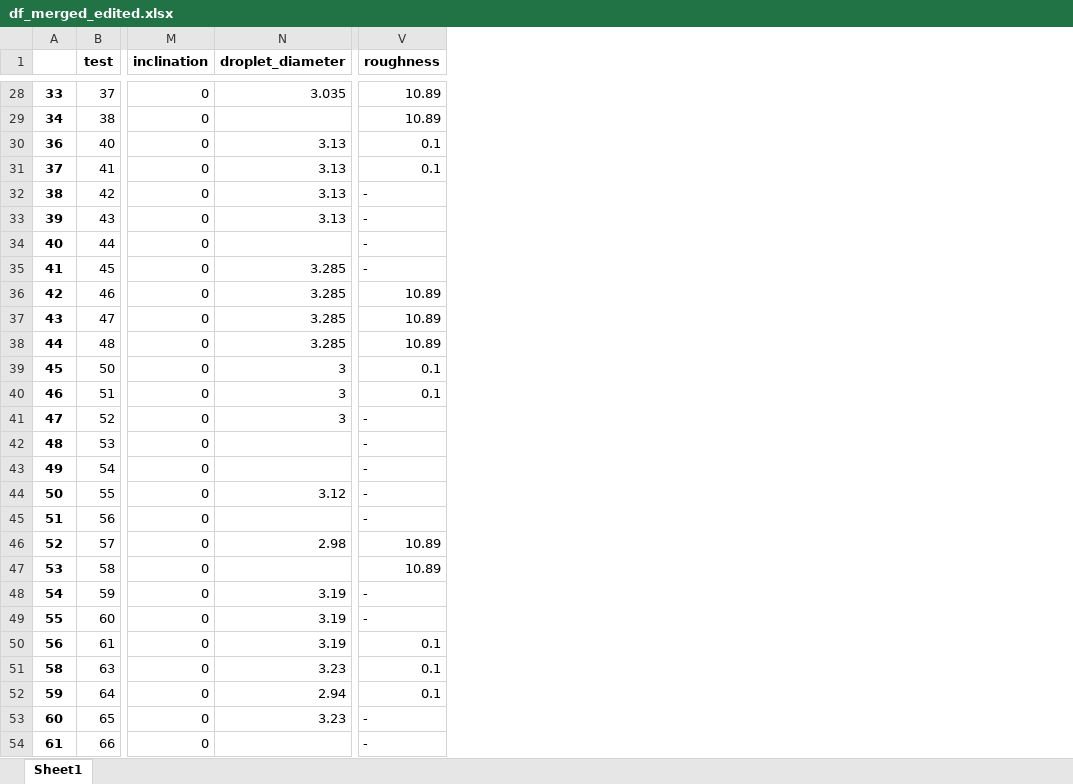
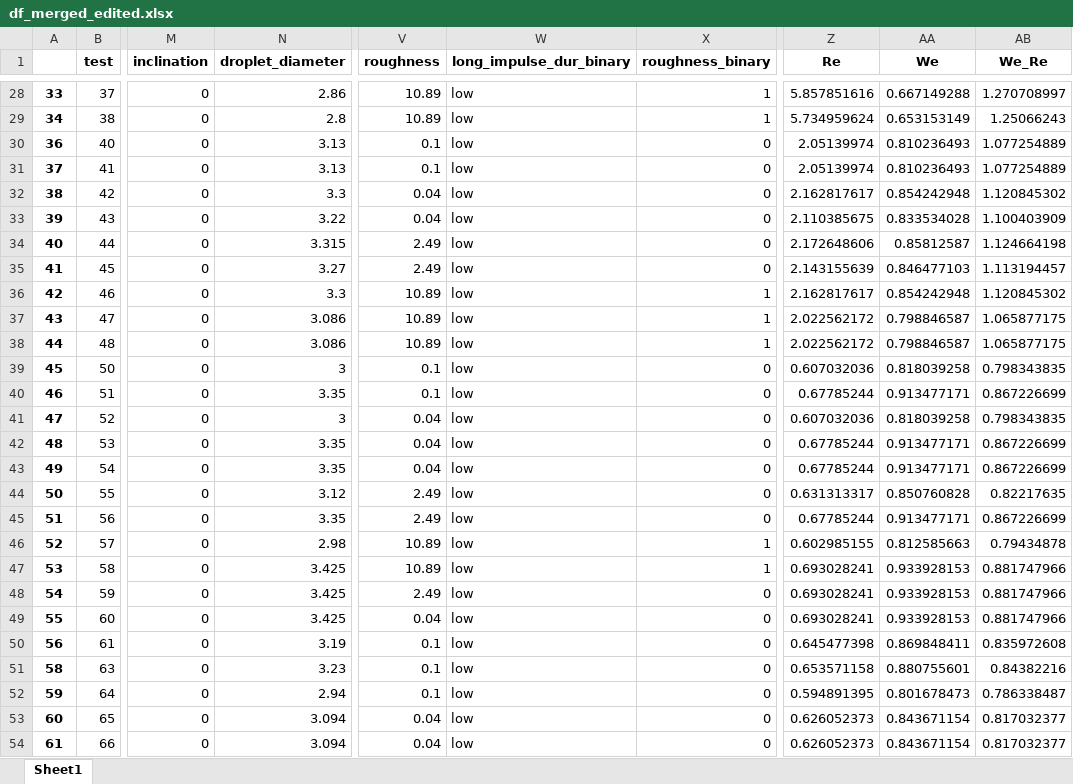
Before and after one commit to mvulf/drop-wall-impact-ml-prediction, an Excel workbook: data/df_merged_edited.xlsx, sheet Sheet1, drawn as a sheet; only a part is shown, gaps mark what is left out; values as stored, in another font and other column widths than the file's, no borders; the diff covers the shown part only; the diff names each change by its address in the sheet, - before the commit and + after, or states it on an @@ line.

```diff
--- a/data/df_merged_edited.xlsx (sheet Sheet1)
+++ b/data/df_merged_edited.xlsx (sheet Sheet1)
+column W (long_impulse_dur_binary), rows 28-54: all low
+column X (roughness_binary), rows 28-54: 1 | 1 | 0 | 0 | 0 | 0 | 0 | 0 | 1 | 1 | 1 | 0 | 0 | 0 | 0 | 0 | 0 | 0 | 1 | 1 | 0 | 0 | 0 | 0 | 0 | 0 | 0
+column Z (Re), rows 28-54: 5.857851616 | 5.734959624 | 2.05139974 | 2.05139974 | 2.162817617 | 2.110385675 | 2.172648606 | 2.143155639 | 2.162817617 | 2.022562172 | 2.022562172 | 0.607032036 | 0.67785244 | 0.607032036 | 0.67785244 | 0.67785244 | 0.631313317 | 0.67785244 | 0.602985155 | 0.693028241 | 0.693028241 | 0.693028241 | 0.645477398 | 0.653571158 | 0.594891395 | 0.626052373 | 0.626052373
+column AA (We), rows 28-54: 0.667149288 | 0.653153149 | 0.810236493 | 0.810236493 | 0.854242948 | 0.833534028 | 0.85812587 | 0.846477103 | 0.854242948 | 0.798846587 | 0.798846587 | 0.818039258 | 0.913477171 | 0.818039258 | 0.913477171 | 0.913477171 | 0.850760828 | 0.913477171 | 0.812585663 | 0.933928153 | 0.933928153 | 0.933928153 | 0.869848411 | 0.880755601 | 0.801678473 | 0.843671154 | 0.843671154
+column AB (We_Re), rows 28-54: 1.270708997 | 1.25066243 | 1.077254889 | 1.077254889 | 1.120845302 | 1.100403909 | 1.124664198 | 1.113194457 | 1.120845302 | 1.065877175 | 1.065877175 | 0.798343835 | 0.867226699 | 0.798343835 | 0.867226699 | 0.867226699 | 0.82217635 | 0.867226699 | 0.79434878 | 0.881747966 | 0.881747966 | 0.881747966 | 0.835972608 | 0.84382216 | 0.786338487 | 0.817032377 | 0.817032377
-N28 (droplet_diameter): 3.035
+N28 (droplet_diameter): 2.86
-N29 (droplet_diameter): (empty)
+N29 (droplet_diameter): 2.8
-N32 (droplet_diameter): 3.13
+N32 (droplet_diameter): 3.3
-V32:V33 (roughness): -
+V32:V33 (roughness): 0.04
-N33 (droplet_diameter): 3.13
+N33 (droplet_diameter): 3.22
-N34 (droplet_diameter): (empty)
+N34 (droplet_diameter): 3.315
-V34:V35 (roughness): -
+V34:V35 (roughness): 2.49
-N35 (droplet_diameter): 3.285
+N35 (droplet_diameter): 3.27
-N36 (droplet_diameter): 3.285
+N36 (droplet_diameter): 3.3
-N37:N38 (droplet_diameter): 3.285
+N37:N38 (droplet_diameter): 3.086
-N40 (droplet_diameter): 3
+N40 (droplet_diameter): 3.35
-V41:V43 (roughness): -
+V41:V43 (roughness): 0.04
-N42:N43 (droplet_diameter): (empty)
+N42:N43 (droplet_diameter): 3.35
-V44:V45 (roughness): -
+V44:V45 (roughness): 2.49
-N45 (droplet_diameter): (empty)
+N45 (droplet_diameter): 3.35
-N47 (droplet_diameter): (empty)
+N47 (droplet_diameter): 3.425
-N48:N49 (droplet_diameter): 3.19
+N48:N49 (droplet_diameter): 3.425
-V48 (roughness): -
+V48 (roughness): 2.49
-V49 (roughness): -
+V49 (roughness): 0.04
-N53 (droplet_diameter): 3.23
+N53 (droplet_diameter): 3.094
-V53:V54 (roughness): -
+V53:V54 (roughness): 0.04
-N54 (droplet_diameter): (empty)
+N54 (droplet_diameter): 3.094
```
Also changed, not shown: 527 edited cells elsewhere in this sheet, data/df_merged.xlsx, 7 other files.
